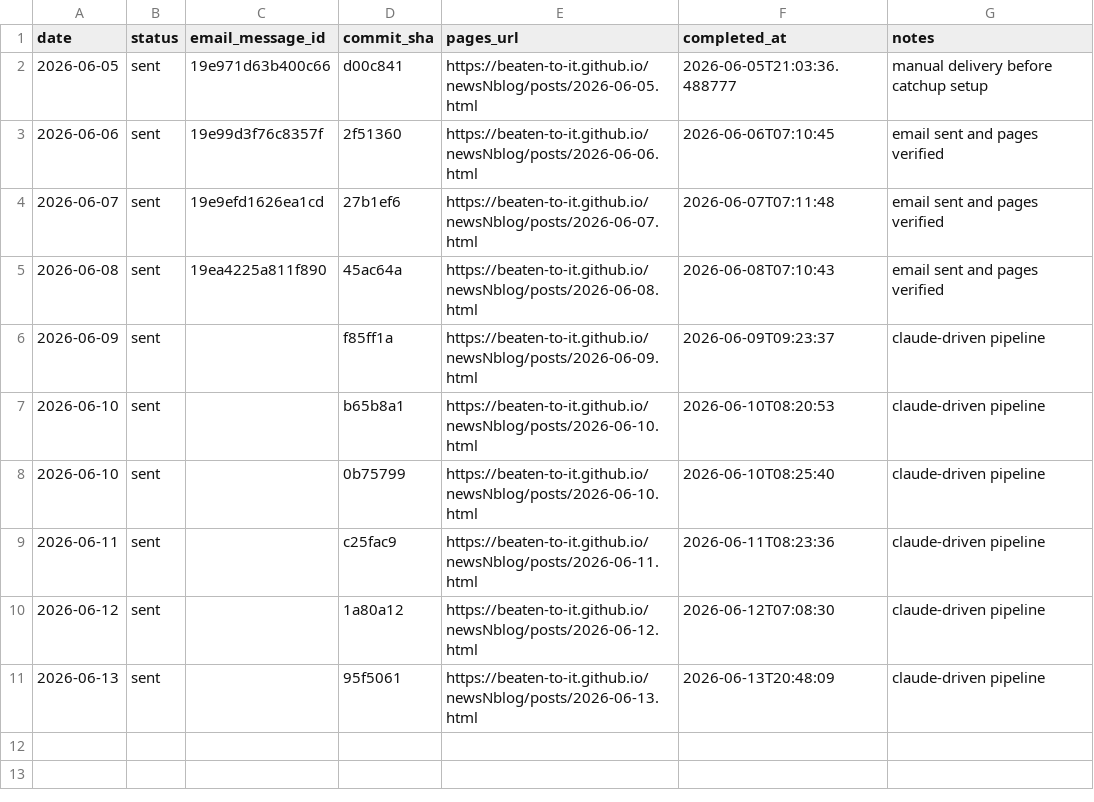
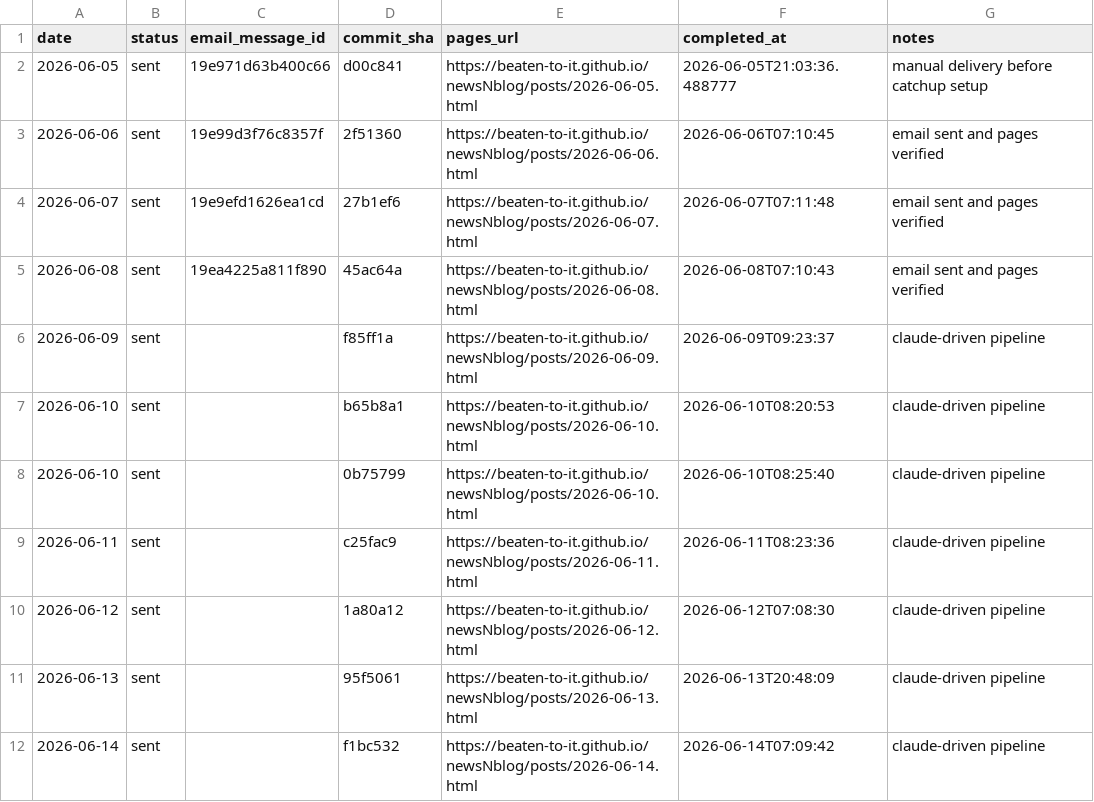
Before and after one commit to Beaten-to-it/newsNblog, a CSV file: data/daily_delivery_log.csv, drawn as a sheet.

Commit message:
Log 2026-06-14 delivery

```diff
--- a/data/daily_delivery_log.csv
+++ b/data/daily_delivery_log.csv
@@ -11 +11,2 @@ date,status,email_message_id,commit_sha,pages_url,completed_at,notes
 2026-06-13,sent,,95f5061,https://beaten-to-it.github.io/newsNblog/posts/2026-06-13.html,2026-06-13T20:48:09,claude-driven pipeline
+2026-06-14,sent,,f1bc532,https://beaten-to-it.github.io/newsNblog/posts/2026-06-14.html,2026-06-14T07:09:42,claude-driven pipeline
```
